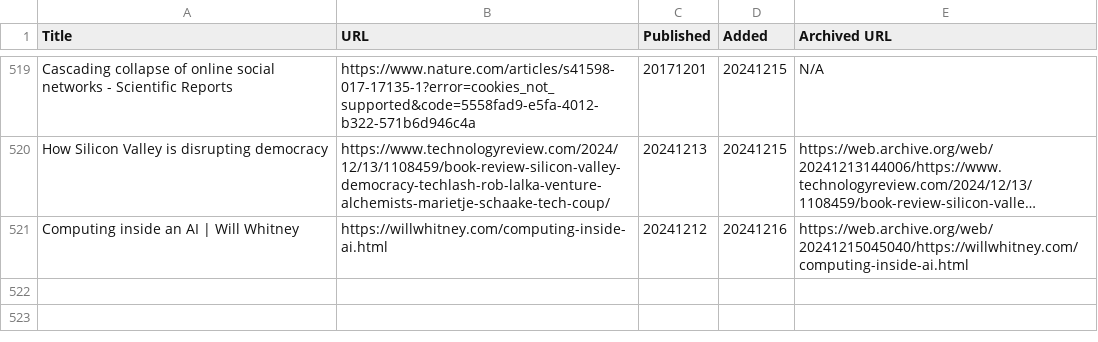
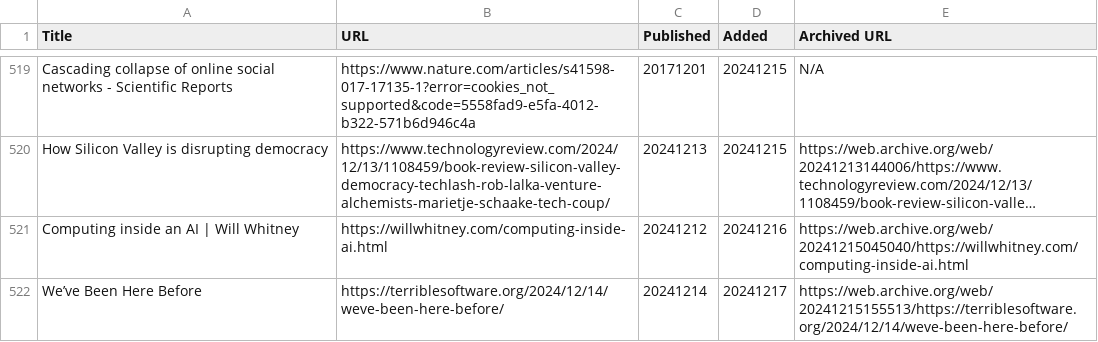
Before and after one commit to catlism/catlism.github.io, a TSV file: _static/reading_list.tsv, drawn as a sheet; only a part is shown, gaps mark what is left out; long unchanged cells end in …; the diff names each change by its address in the sheet, - before the commit and + after, or states it on an @@ line.

```diff
--- a/_static/reading_list.tsv
+++ b/_static/reading_list.tsv
+row 522: We’ve Been Here Before | https://terriblesoftware.org/2024/12/14/weve-been-here-before/ | 20241214 | 20241217 | https://web.archive.org/web/20241215155513/https://terriblesoftware.org/2024/12/14/weve-been-here-before/
```
Also changed, not shown: 5 other files.
